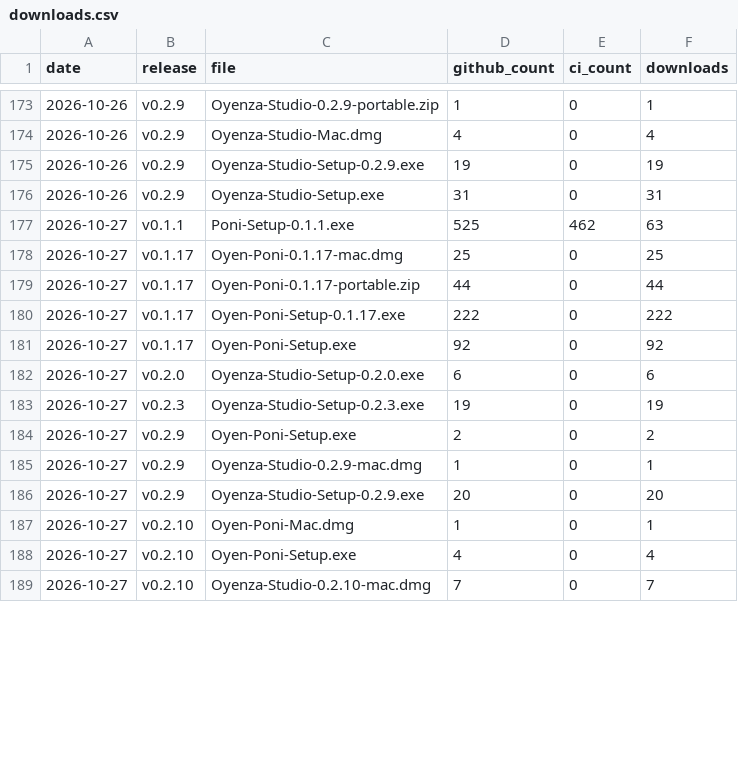
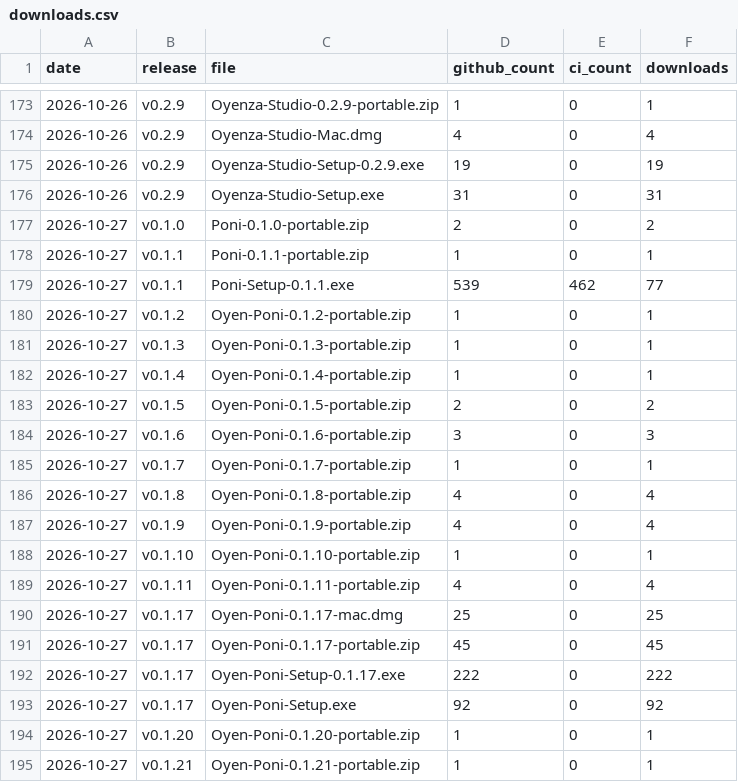
Before and after one commit to lucacadalora/oyenza-studio, a CSV file: data/downloads.csv, drawn as a sheet; only a part is shown, gaps mark what is left out; the shorter side is filled out with more unchanged rows; the diff covers the shown part only.

```diff
--- a/data/downloads.csv
+++ b/data/downloads.csv
@@ -176,6 +176,20 @@ date,release,file,github_count,ci_count,downloads
 2026-10-26,v0.2.9,Oyenza-Studio-Setup.exe,31,0,31
-2026-10-27,v0.1.1,Poni-Setup-0.1.1.exe,525,462,63
+2026-10-27,v0.1.0,Poni-0.1.0-portable.zip,2,0,2
+2026-10-27,v0.1.1,Poni-0.1.1-portable.zip,1,0,1
+2026-10-27,v0.1.1,Poni-Setup-0.1.1.exe,539,462,77
+2026-10-27,v0.1.2,Oyen-Poni-0.1.2-portable.zip,1,0,1
+2026-10-27,v0.1.3,Oyen-Poni-0.1.3-portable.zip,1,0,1
+2026-10-27,v0.1.4,Oyen-Poni-0.1.4-portable.zip,1,0,1
+2026-10-27,v0.1.5,Oyen-Poni-0.1.5-portable.zip,2,0,2
+2026-10-27,v0.1.6,Oyen-Poni-0.1.6-portable.zip,3,0,3
+2026-10-27,v0.1.7,Oyen-Poni-0.1.7-portable.zip,1,0,1
+2026-10-27,v0.1.8,Oyen-Poni-0.1.8-portable.zip,4,0,4
+2026-10-27,v0.1.9,Oyen-Poni-0.1.9-portable.zip,4,0,4
+2026-10-27,v0.1.10,Oyen-Poni-0.1.10-portable.zip,1,0,1
+2026-10-27,v0.1.11,Oyen-Poni-0.1.11-portable.zip,4,0,4
 2026-10-27,v0.1.17,Oyen-Poni-0.1.17-mac.dmg,25,0,25
-2026-10-27,v0.1.17,Oyen-Poni-0.1.17-portable.zip,44,0,44
+2026-10-27,v0.1.17,Oyen-Poni-0.1.17-portable.zip,45,0,45
 2026-10-27,v0.1.17,Oyen-Poni-Setup-0.1.17.exe,222,0,222
 2026-10-27,v0.1.17,Oyen-Poni-Setup.exe,92,0,92
+2026-10-27,v0.1.20,Oyen-Poni-0.1.20-portable.zip,1,0,1
+2026-10-27,v0.1.21,Oyen-Poni-0.1.21-portable.zip,1,0,1
```
Also changed, not shown: 10 added rows and 18 edited cells elsewhere in this file, 4 other files.
